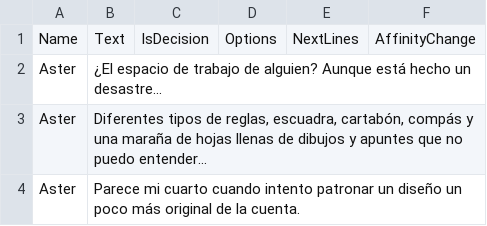
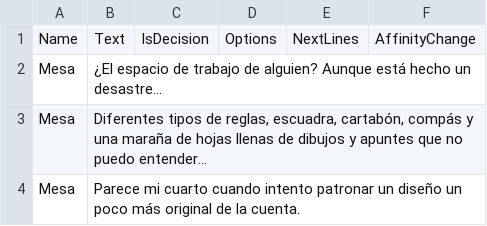
Before and after one commit to Neiro99/TFGPelagico, a CSV file: Assets/00_MyAssets/08_Dialogues/Resources/TableTorpere.csv, drawn as a sheet.

```diff
--- a/Assets/00_MyAssets/08_Dialogues/Resources/TableTorpere.csv
+++ b/Assets/00_MyAssets/08_Dialogues/Resources/TableTorpere.csv
@@ -1,4 +1,4 @@
 Name,Text,IsDecision,Options,NextLines,AffinityChange
-Aster,¿El espacio de trabajo de alguien? Aunque está hecho un desastre...,,,,
-Aster," Diferentes tipos de reglas, escuadra, cartabón, compás y una maraña de hojas llenas de dibujos y apuntes que no puedo entender... ",,,,
-Aster,Parece mi cuarto cuando intento patronar un diseño un poco más original de la cuenta.,,,,
+Mesa,¿El espacio de trabajo de alguien? Aunque está hecho un desastre...,,,,
+Mesa," Diferentes tipos de reglas, escuadra, cartabón, compás y una maraña de hojas llenas de dibujos y apuntes que no puedo entender... ",,,,
+Mesa,Parece mi cuarto cuando intento patronar un diseño un poco más original de la cuenta.,,,,
```
Also changed, not shown: Assets/00_MyAssets/08_Dialogues/Resources/Boat.csv, Assets/00_MyAssets/08_Dialogues/Resources/Door.csv, 41 other files.
